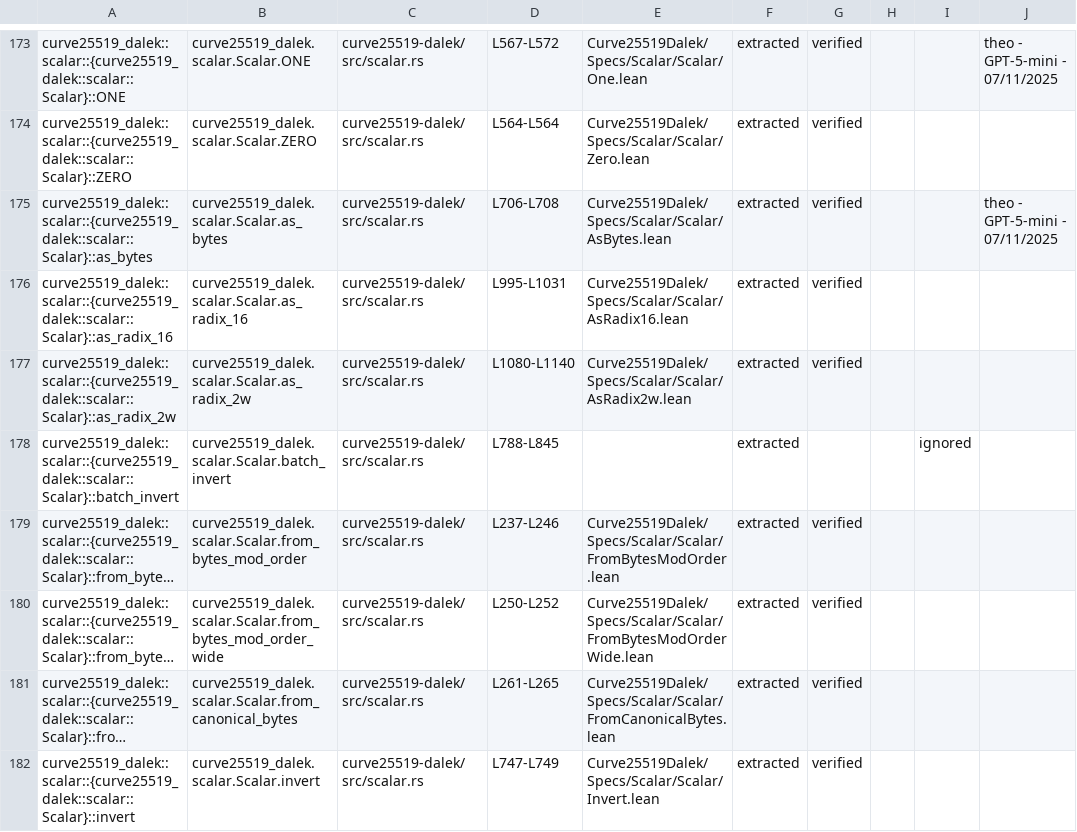
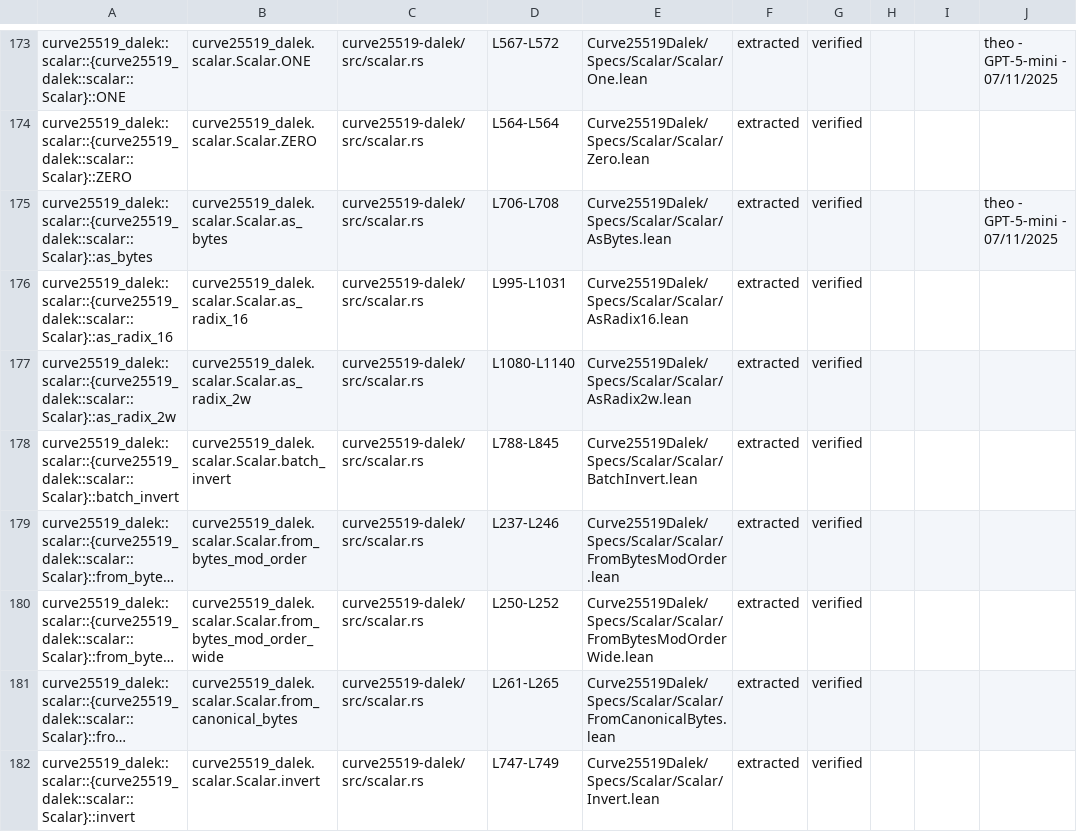
Before and after one commit to Beneficial-AI-Foundation/curve25519-dalek-lean-verify, a CSV file: status.csv, drawn as a sheet; only a part is shown, gaps mark what is left out; long unchanged cells end in …; the diff names each change by its address in the sheet, - before the commit and + after, or states it on an @@ line.

Commit message:
Specify and verify : Scalar::batch_invert (#796)
This PR specifies and verifies Scalar::batch_invert.
Closed #768
Closed #767

```diff
--- a/status.csv
+++ b/status.csv
-E178: (empty)
+E178: Curve25519Dalek/Specs/Scalar/Scalar/BatchInvert.lean
-G178: (empty)
+G178: verified
-I178: ignored
+I178: (empty)
```
Also changed, not shown: 5 other files.
